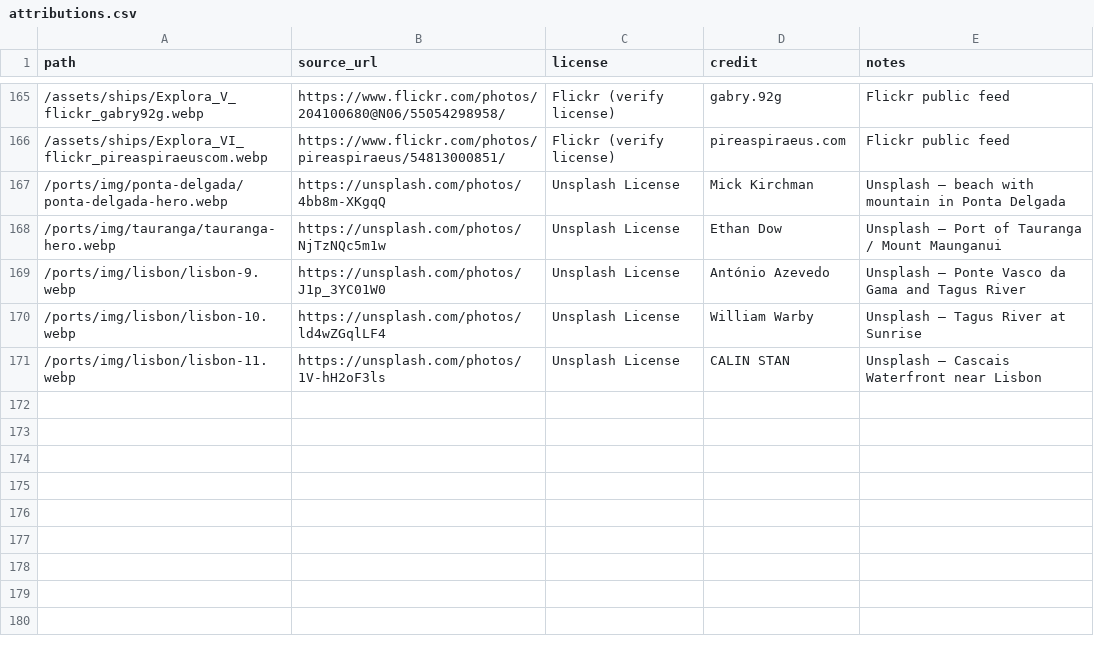
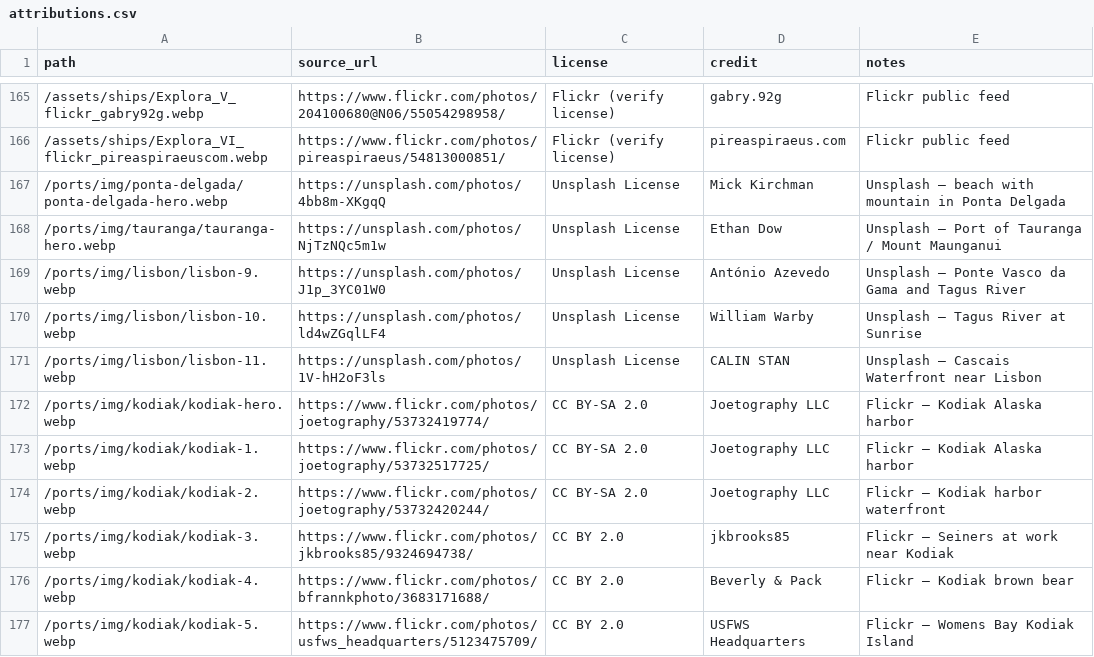
Before and after one commit to jsschrstrcks1/InTheWake, a CSV file: attributions/attributions.csv, drawn as a sheet; only a part is shown, gaps mark what is left out.

```diff
--- a/attributions/attributions.csv
+++ b/attributions/attributions.csv
@@ -171 +171,7 @@ path,source_url,license,credit,notes
 /ports/img/lisbon/lisbon-11.webp,https://unsplash.com/photos/1V-hH2oF3ls,Unsplash License,CALIN STAN,Unsplash — Cascais Waterfront near Lisbon
+/ports/img/kodiak/kodiak-hero.webp,https://www.flickr.com/photos/joetography/53732419774/,CC BY-SA 2.0,Joetography LLC,Flickr — Kodiak Alaska harbor
+/ports/img/kodiak/kodiak-1.webp,https://www.flickr.com/photos/joetography/53732517725/,CC BY-SA 2.0,Joetography LLC,Flickr — Kodiak Alaska harbor
+/ports/img/kodiak/kodiak-2.webp,https://www.flickr.com/photos/joetography/53732420244/,CC BY-SA 2.0,Joetography LLC,Flickr — Kodiak harbor waterfront
+/ports/img/kodiak/kodiak-3.webp,https://www.flickr.com/photos/jkbrooks85/9324694738/,CC BY 2.0,jkbrooks85,Flickr — Seiners at work near Kodiak
+/ports/img/kodiak/kodiak-4.webp,https://www.flickr.com/photos/bfrannkphoto/3683171688/,CC BY 2.0,Beverly & Pack,Flickr — Kodiak brown bear
+/ports/img/kodiak/kodiak-5.webp,https://www.flickr.com/photos/usfws_headquarters/5123475709/,CC BY 2.0,USFWS Headquarters,Flickr — Womens Bay Kodiak Island
```
Also changed, not shown: 13 other files.
